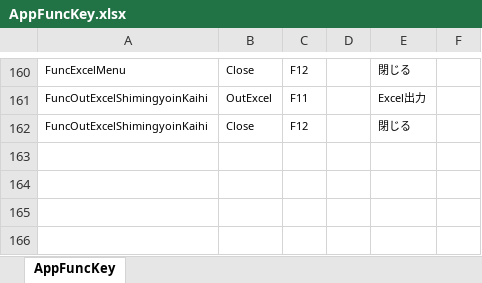
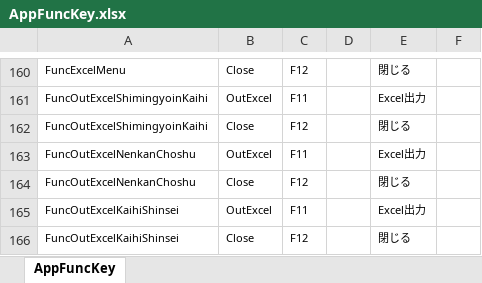
Before and after one commit to ymgsoft-tada/FMKaiin, an Excel workbook: _doc/AppFuncKey.xlsx, sheet AppFuncKey, drawn as a sheet; only a part is shown, gaps mark what is left out; values as stored, in another font and other column widths than the file's, no borders; the diff names each change by its address in the sheet, - before the commit and + after, or states it on an @@ line.

```diff
--- a/_doc/AppFuncKey.xlsx (sheet AppFuncKey)
+++ b/_doc/AppFuncKey.xlsx (sheet AppFuncKey)
+row 163: FuncOutExcelNenkanChoshu | OutExcel | F11 |  | Excel出力
+row 164: FuncOutExcelNenkanChoshu | Close | F12 |  | 閉じる
+row 165: FuncOutExcelKaihiShinsei | OutExcel | F11 |  | Excel出力
+row 166: FuncOutExcelKaihiShinsei | Close | F12 |  | 閉じる
```
Also changed, not shown: 27 other files.
